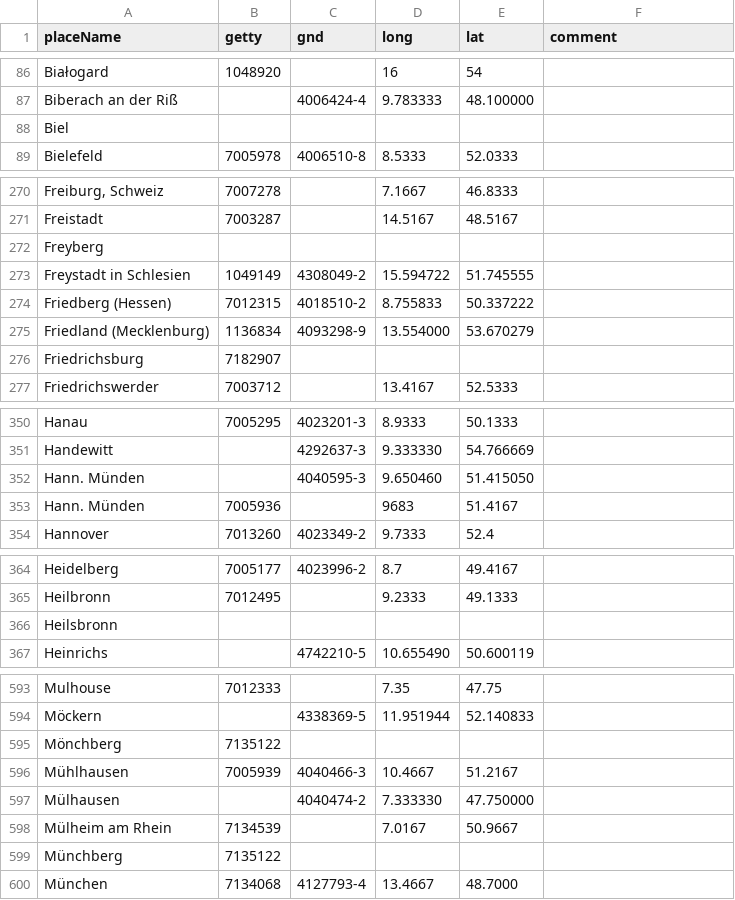
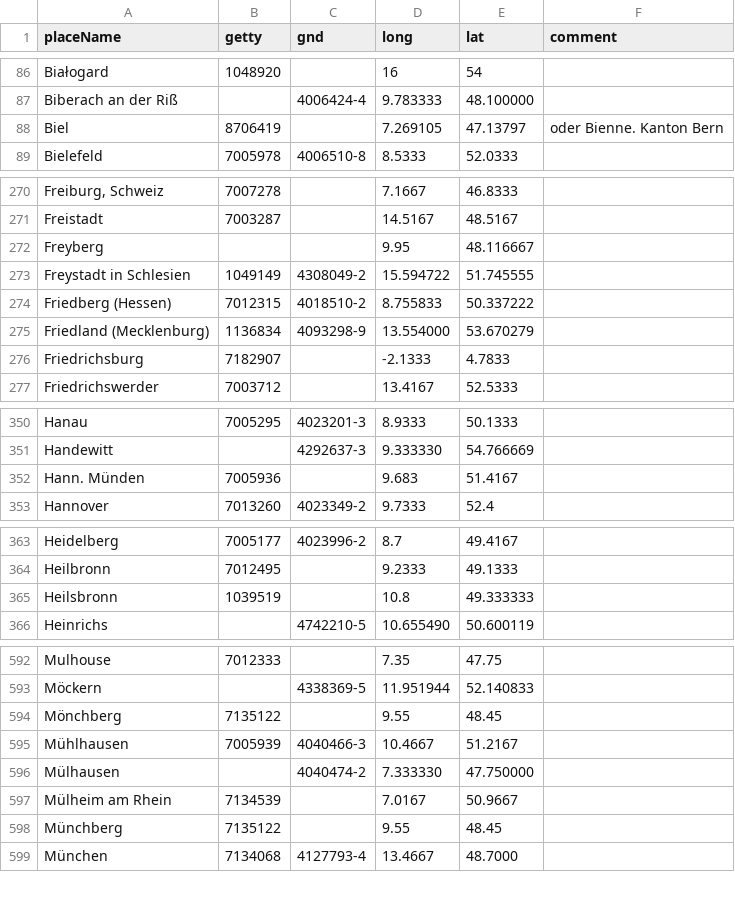
Before and after one commit to hbeyer/pylib, a CSV file: placeData.csv, drawn as a sheet; only a part is shown, gaps mark what is left out; the diff covers the shown part only.

```diff
--- a/placeData.csv
+++ b/placeData.csv
@@ -87,3 +87,3 @@ Białogard;1048920;;16;54;
 Biberach an der Riß;;4006424-4;9.783333;48.100000;
-Biel;;;;;
+Biel;8706419;;7.269105;47.13797;oder Bienne. Kanton Bern
 Bielefeld;7005978;4006510-8;8.5333;52.0333;
@@ -271,3 +271,3 @@ Freiburg, Schweiz;7007278;;7.1667;46.8333;
 Freistadt;7003287;;14.5167;48.5167;
-Freyberg;;;;;
+Freyberg;;;9.95;48.116667;
 Freystadt in Schlesien;1049149;4308049-2;15.594722;51.745555;
@@ -275,3 +275,3 @@ Friedberg (Hessen);7012315;4018510-2;8.755833;50.337222;
 Friedland (Mecklenburg);1136834;4093298-9;13.554000;53.670279;
-Friedrichsburg;7182907;;;;
+Friedrichsburg;7182907;;-2.1333;4.7833;
 Friedrichswerder;7003712;;13.4167;52.5333;
@@ -351,4 +351,3 @@ Hanau;7005295;4023201-3;8.9333;50.1333;
 Handewitt;;4292637-3;9.333330;54.766669;
-Hann. Münden;;4040595-3;9.650460;51.415050;
-Hann. Münden;7005936;;9683;51.4167;
+Hann. Münden;7005936;;9.683;51.4167;
 Hannover;7013260;4023349-2;9.7333;52.4;
@@ -365,3 +364,3 @@ Heidelberg;7005177;4023996-2;8.7;49.4167;
 Heilbronn;7012495;;9.2333;49.1333;
-Heilsbronn;;;;;
+Heilsbronn;1039519;;10.8;49.333333;
 Heinrichs;;4742210-5;10.655490;50.600119;
@@ -594,3 +593,3 @@ Mulhouse;7012333;;7.35;47.75;
 Möckern;;4338369-5;11.951944;52.140833;
-Mönchberg;7135122;;;;
+Mönchberg;7135122;;9.55;48.45;
 Mühlhausen;7005939;4040466-3;10.4667;51.2167;
@@ -598,3 +597,3 @@ Mülhausen;;4040474-2;7.333330;47.750000;
 Mülheim am Rhein;7134539;; 7.0167;50.9667;
-Münchberg;7135122;;;;
+Münchberg;7135122;;9.55;48.45;
 München;7134068;4127793-4;13.4667;48.7000;
```
Also changed, not shown: 40 edited cells elsewhere in this file, 8 other files.
